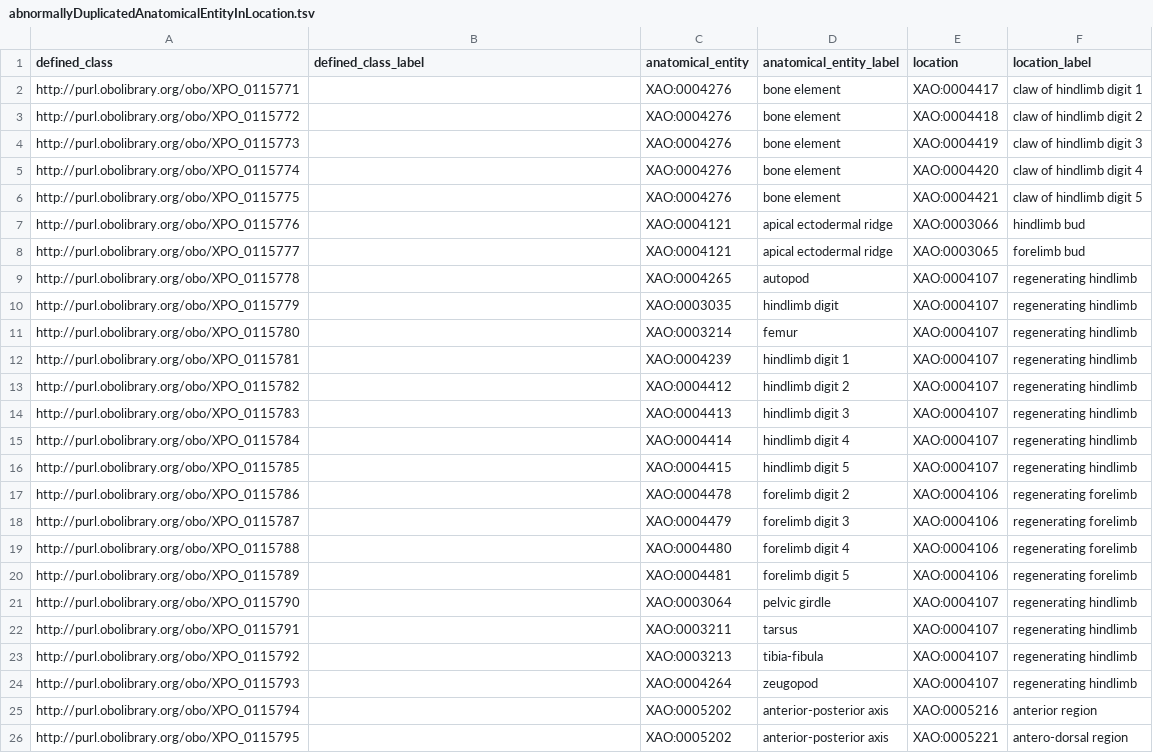
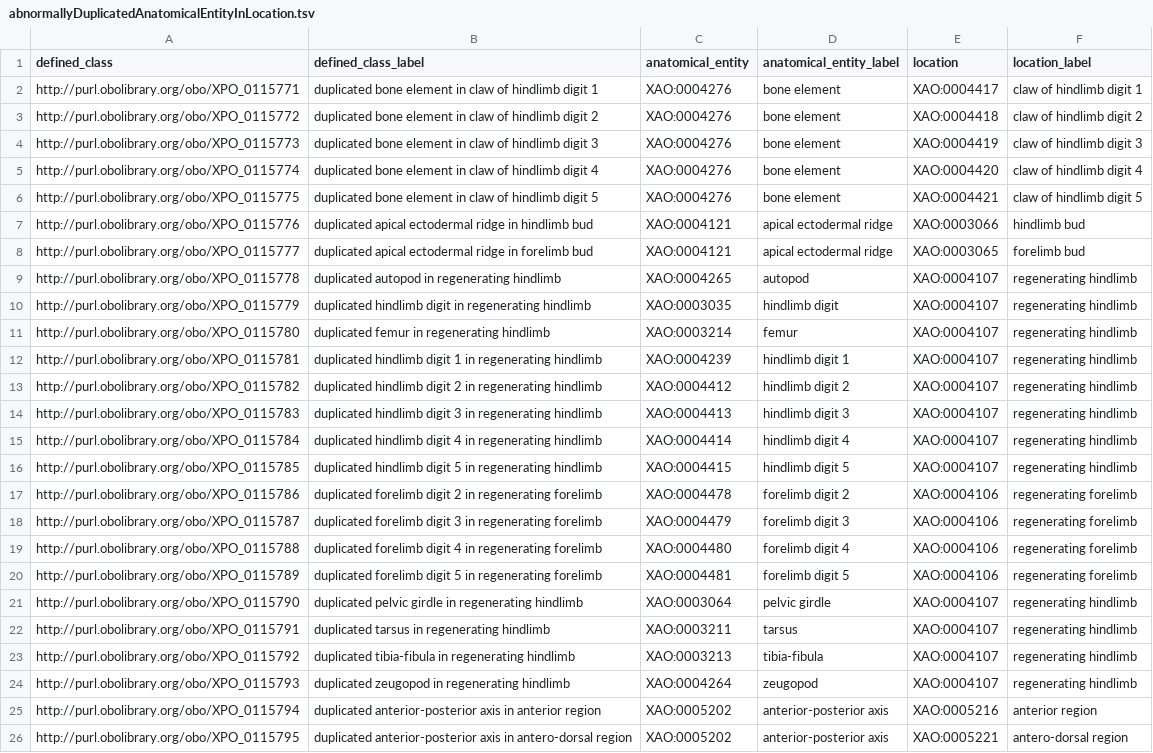
Before and after one commit to obophenotype/xenopus-phenotype-ontology, a TSV file: src/patterns/data/manual/abnormallyDuplicatedAnatomicalEntityInLocation.tsv, drawn as a sheet; the diff names each change by its address in the sheet, - before the commit and + after, or states it on an @@ line.

Commit message:
Custom labels for several patterns.

```diff
--- a/src/patterns/data/manual/abnormallyDuplicatedAnatomicalEntityInLocation.tsv
+++ b/src/patterns/data/manual/abnormallyDuplicatedAnatomicalEntityInLocation.tsv
-B2 (defined_class_label): (empty)
+B2 (defined_class_label): duplicated bone element in claw of hindlimb digit 1
-B3 (defined_class_label): (empty)
+B3 (defined_class_label): duplicated bone element in claw of hindlimb digit 2
-B4 (defined_class_label): (empty)
+B4 (defined_class_label): duplicated bone element in claw of hindlimb digit 3
-B5 (defined_class_label): (empty)
+B5 (defined_class_label): duplicated bone element in claw of hindlimb digit 4
-B6 (defined_class_label): (empty)
+B6 (defined_class_label): duplicated bone element in claw of hindlimb digit 5
-B7 (defined_class_label): (empty)
+B7 (defined_class_label): duplicated apical ectodermal ridge in hindlimb bud
-B8 (defined_class_label): (empty)
+B8 (defined_class_label): duplicated apical ectodermal ridge in forelimb bud
-B9 (defined_class_label): (empty)
+B9 (defined_class_label): duplicated autopod in regenerating hindlimb
-B10 (defined_class_label): (empty)
+B10 (defined_class_label): duplicated hindlimb digit in regenerating hindlimb
-B11 (defined_class_label): (empty)
+B11 (defined_class_label): duplicated femur in regenerating hindlimb
-B12 (defined_class_label): (empty)
+B12 (defined_class_label): duplicated hindlimb digit 1 in regenerating hindlimb
-B13 (defined_class_label): (empty)
+B13 (defined_class_label): duplicated hindlimb digit 2 in regenerating hindlimb
-B14 (defined_class_label): (empty)
+B14 (defined_class_label): duplicated hindlimb digit 3 in regenerating hindlimb
-B15 (defined_class_label): (empty)
+B15 (defined_class_label): duplicated hindlimb digit 4 in regenerating hindlimb
-B16 (defined_class_label): (empty)
+B16 (defined_class_label): duplicated hindlimb digit 5 in regenerating hindlimb
-B17 (defined_class_label): (empty)
+B17 (defined_class_label): duplicated forelimb digit 2 in regenerating forelimb
-B18 (defined_class_label): (empty)
+B18 (defined_class_label): duplicated forelimb digit 3 in regenerating forelimb
-B19 (defined_class_label): (empty)
+B19 (defined_class_label): duplicated forelimb digit 4 in regenerating forelimb
-B20 (defined_class_label): (empty)
+B20 (defined_class_label): duplicated forelimb digit 5 in regenerating forelimb
-B21 (defined_class_label): (empty)
+B21 (defined_class_label): duplicated pelvic girdle in regenerating hindlimb
-B22 (defined_class_label): (empty)
+B22 (defined_class_label): duplicated tarsus in regenerating hindlimb
-B23 (defined_class_label): (empty)
+B23 (defined_class_label): duplicated tibia-fibula in regenerating hindlimb
-B24 (defined_class_label): (empty)
+B24 (defined_class_label): duplicated zeugopod in regenerating hindlimb
-B25 (defined_class_label): (empty)
+B25 (defined_class_label): duplicated anterior-posterior axis in anterior region
-B26 (defined_class_label): (empty)
+B26 (defined_class_label): duplicated anterior-posterior axis in antero-dorsal region
```
Also changed, not shown: src/patterns/data/manual/abnormallyDecreasedQualityOfBiologicalProcessInLocation.tsv, src/patterns/data/manual/abnormallyDuplicatedAnatomicalEntity.tsv, 4 other files.
